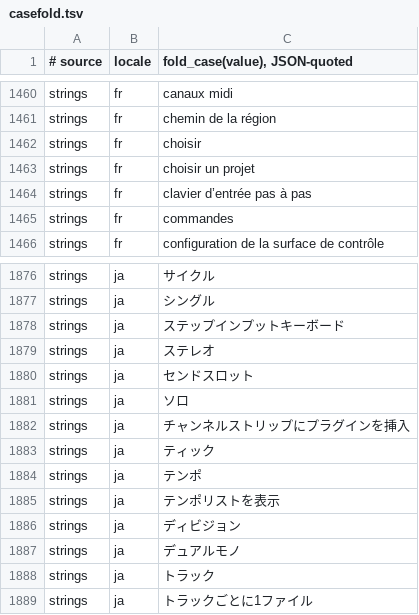
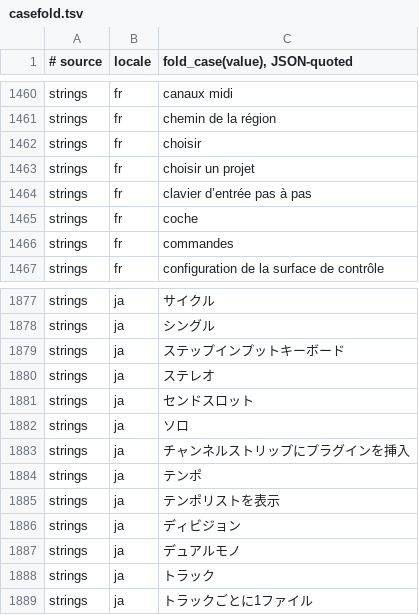
Before and after one commit to MongLong0214/logic-pro-mcp, a TSV file: docs/canon/ledger/casefold.tsv, drawn as a sheet; only a part is shown, gaps mark what is left out; removed rows and columns are numbered as before the commit, all else as after; the diff names each change by its address in the sheet, - before the commit and + after, or states it on an @@ line.

Commit message:
fix(canon): align tick corpus and observation ratchets
Regenerate the case-folded corpus from the selected Logic tick row, adding French coche and removing the unrelated Japanese prototype value. Update the manifest digest and remove the two stale Spanish and French unmeasured tick entries without changing consumer logic or guard rules.

Refs #904

```diff
--- a/docs/canon/ledger/casefold.tsv
+++ b/docs/canon/ledger/casefold.tsv
+row 1465: strings | fr | coche
-row 1883: strings | ja | ティック
```
Also changed, not shown: 2 other files.
